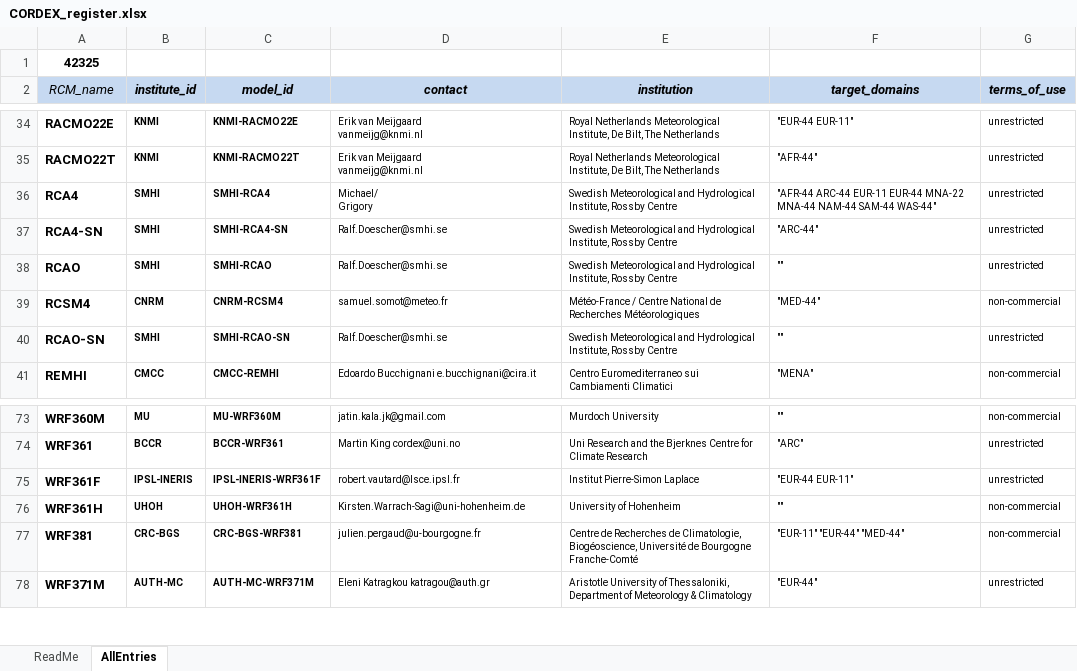
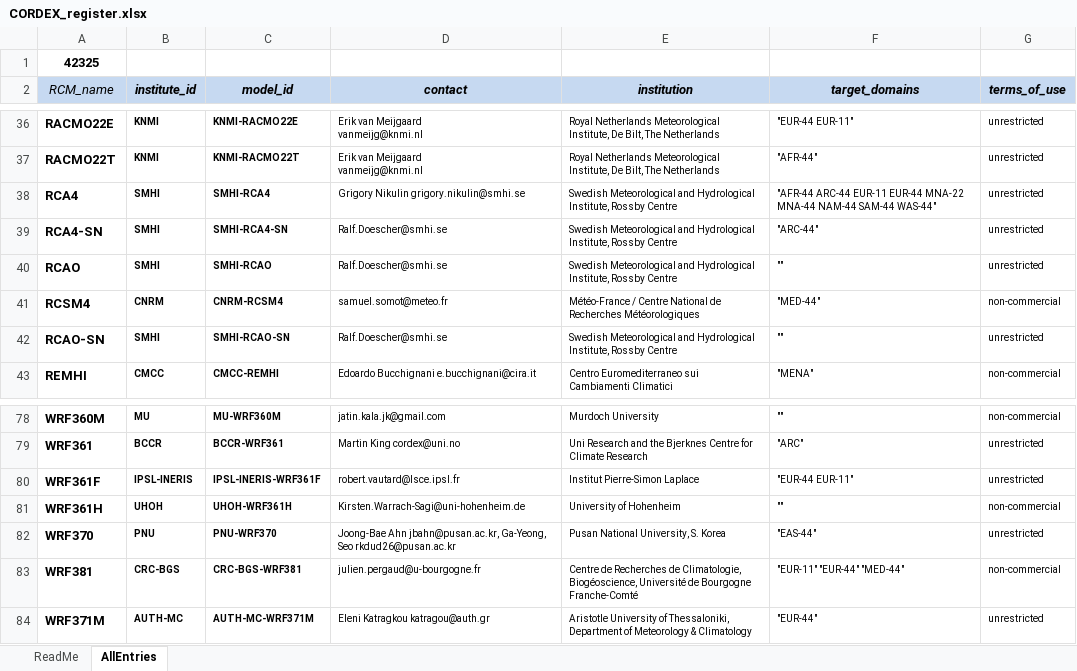
Before and after one commit to IS-ENES-Data/cordex, an Excel workbook: CORDEX_register.xlsx, sheet AllEntries, drawn as a sheet; only a part is shown, gaps mark what is left out; values as stored, in another font and other column widths than the file's, no borders; conditional formats not drawn; addresses are those after the commit; ↵ is a line break in a cell; the diff covers the shown part only; the diff names each change by its address in the sheet, - before the commit and + after, or states it on an @@ line.

Commit message:
Add files via upload
Added 5 institutions from S. Korea

```diff
--- a/CORDEX_register.xlsx (sheet AllEntries)
+++ b/CORDEX_register.xlsx (sheet AllEntries)
-D38 (contact): Michael/ ↵ Grigory
+D38 (contact): Grigory Nikulin grigory.nikulin@smhi.se
+row 82: WRF370 | PNU | PNU-WRF370 | Joong-Bae Ahn jbahn@pusan.ac.kr, Ga-Yeong, Seo rkdud26@pusan.ac.kr | Pusan National University, S. Korea | "EAS-44" | unrestricted
```
Also changed, not shown: 5 added rows and 2 edited cells elsewhere in this sheet, formulas that keep their value.
